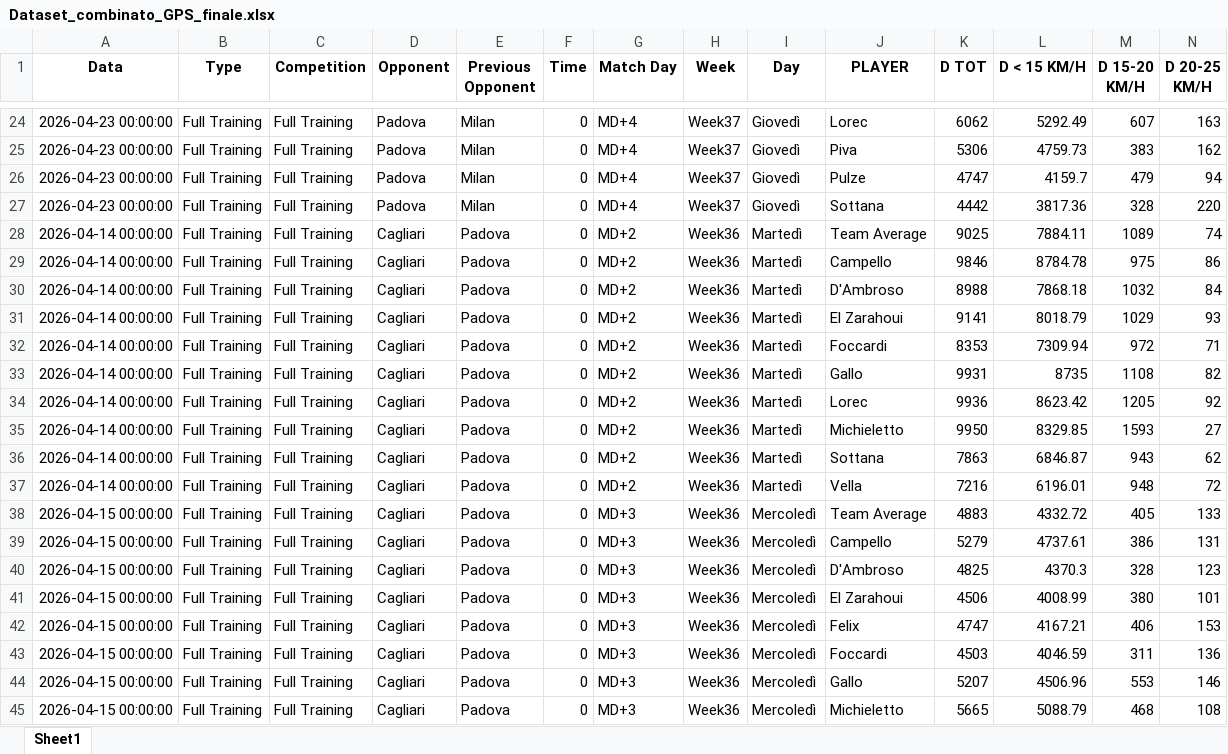
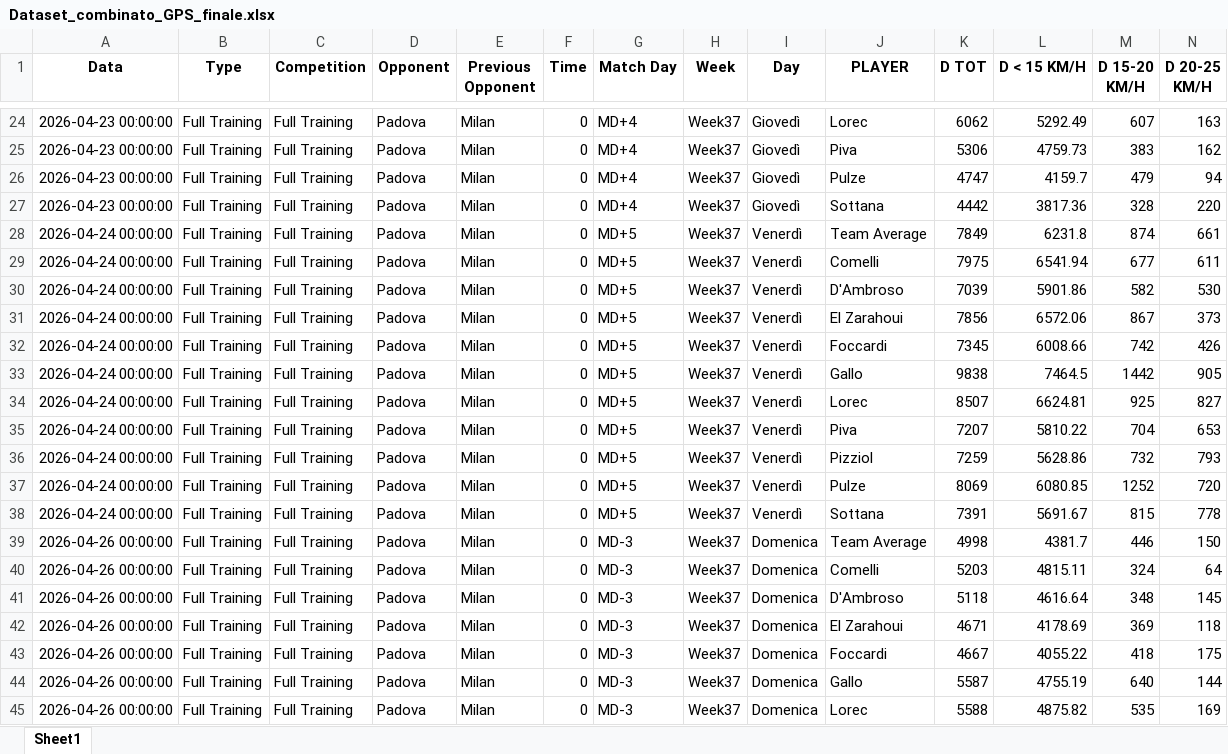
Before and after one commit to riki2016/data, an Excel workbook: Dataset_combinato_GPS_finale.xlsx, sheet Sheet1, drawn as a sheet; only a part is shown, gaps mark what is left out; the shorter side is filled out with more unchanged rows; values as stored, in another font and other column widths than the file's, no borders; rows hold the shown columns only; the diff covers the shown part only; the diff names each change by its address in the sheet, - before the commit and + after, or states it on an @@ line.

Commit message:
Add files via upload

```diff
--- a/Dataset_combinato_GPS_finale.xlsx (sheet Sheet1)
+++ b/Dataset_combinato_GPS_finale.xlsx (sheet Sheet1)
+row 28: 2026-04-24 00:00:00 | Full Training | Full Training | Padova | Milan | 0 | MD+5 | Week37 | Venerdì | Team Average | 7849 | 6231.8 | 874 | 661
+row 29: 2026-04-24 00:00:00 | Full Training | Full Training | Padova | Milan | 0 | MD+5 | Week37 | Venerdì | Comelli | 7975 | 6541.94 | 677 | 611
+row 30: 2026-04-24 00:00:00 | Full Training | Full Training | Padova | Milan | 0 | MD+5 | Week37 | Venerdì | D'Ambroso | 7039 | 5901.86 | 582 | 530
+row 31: 2026-04-24 00:00:00 | Full Training | Full Training | Padova | Milan | 0 | MD+5 | Week37 | Venerdì | El Zarahoui | 7856 | 6572.06 | 867 | 373
+row 32: 2026-04-24 00:00:00 | Full Training | Full Training | Padova | Milan | 0 | MD+5 | Week37 | Venerdì | Foccardi | 7345 | 6008.66 | 742 | 426
+row 33: 2026-04-24 00:00:00 | Full Training | Full Training | Padova | Milan | 0 | MD+5 | Week37 | Venerdì | Gallo | 9838 | 7464.5 | 1442 | 905
+row 34: 2026-04-24 00:00:00 | Full Training | Full Training | Padova | Milan | 0 | MD+5 | Week37 | Venerdì | Lorec | 8507 | 6624.81 | 925 | 827
+row 35: 2026-04-24 00:00:00 | Full Training | Full Training | Padova | Milan | 0 | MD+5 | Week37 | Venerdì | Piva | 7207 | 5810.22 | 704 | 653
+row 36: 2026-04-24 00:00:00 | Full Training | Full Training | Padova | Milan | 0 | MD+5 | Week37 | Venerdì | Pizziol | 7259 | 5628.86 | 732 | 793
+row 37: 2026-04-24 00:00:00 | Full Training | Full Training | Padova | Milan | 0 | MD+5 | Week37 | Venerdì | Pulze | 8069 | 6080.85 | 1252 | 720
+row 38: 2026-04-24 00:00:00 | Full Training | Full Training | Padova | Milan | 0 | MD+5 | Week37 | Venerdì | Sottana | 7391 | 5691.67 | 815 | 778
+row 39: 2026-04-26 00:00:00 | Full Training | Full Training | Padova | Milan | 0 | MD-3 | Week37 | Domenica | Team Average | 4998 | 4381.7 | 446 | 150
+row 40: 2026-04-26 00:00:00 | Full Training | Full Training | Padova | Milan | 0 | MD-3 | Week37 | Domenica | Comelli | 5203 | 4815.11 | 324 | 64
+row 41: 2026-04-26 00:00:00 | Full Training | Full Training | Padova | Milan | 0 | MD-3 | Week37 | Domenica | D'Ambroso | 5118 | 4616.64 | 348 | 145
+row 42: 2026-04-26 00:00:00 | Full Training | Full Training | Padova | Milan | 0 | MD-3 | Week37 | Domenica | El Zarahoui | 4671 | 4178.69 | 369 | 118
+row 43: 2026-04-26 00:00:00 | Full Training | Full Training | Padova | Milan | 0 | MD-3 | Week37 | Domenica | Foccardi | 4667 | 4055.22 | 418 | 175
+row 44: 2026-04-26 00:00:00 | Full Training | Full Training | Padova | Milan | 0 | MD-3 | Week37 | Domenica | Gallo | 5587 | 4755.19 | 640 | 144
+row 45: 2026-04-26 00:00:00 | Full Training | Full Training | Padova | Milan | 0 | MD-3 | Week37 | Domenica | Lorec | 5588 | 4875.82 | 535 | 169
```
Also changed, not shown: 4 added rows and 75 moved rows elsewhere in this sheet.
